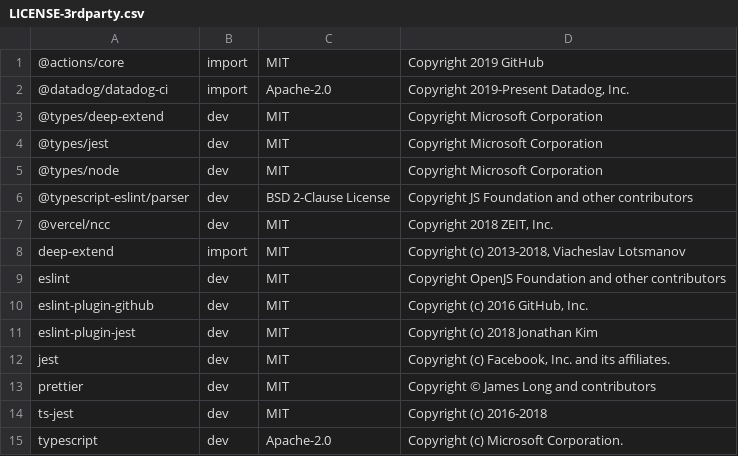
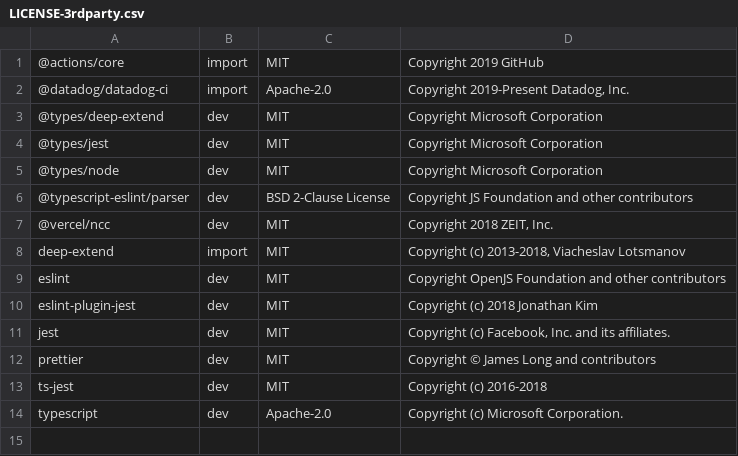
Before and after one commit to DataDog/synthetics-ci-github-action, a CSV file: LICENSE-3rdparty.csv, drawn as a sheet.

Commit message:
Update licenses

```diff
--- a/LICENSE-3rdparty.csv
+++ b/LICENSE-3rdparty.csv
@@ -9,3 +9,2 @@ deep-extend,import,MIT,"Copyright (c) 2013-2018, Viacheslav Lotsmanov"
 eslint,dev,MIT,Copyright OpenJS Foundation and other contributors
-eslint-plugin-github,dev,MIT,"Copyright (c) 2016 GitHub, Inc."
 eslint-plugin-jest,dev,MIT,Copyright (c) 2018 Jonathan Kim
```
